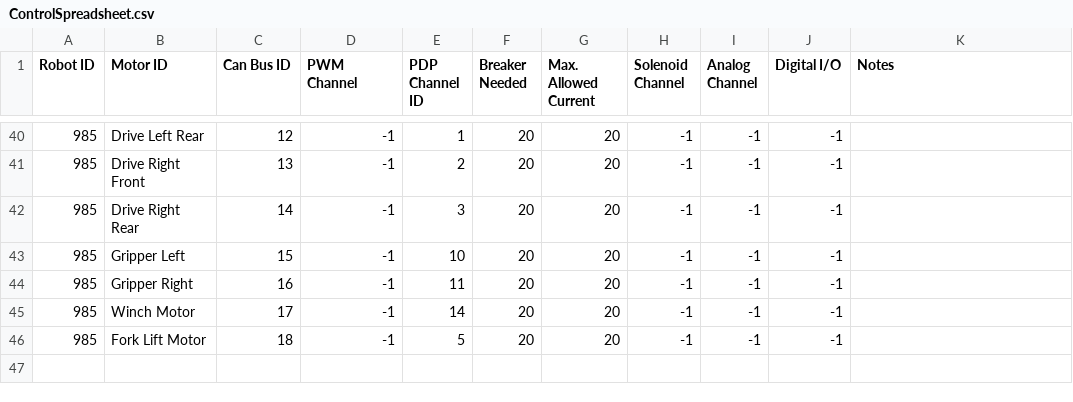
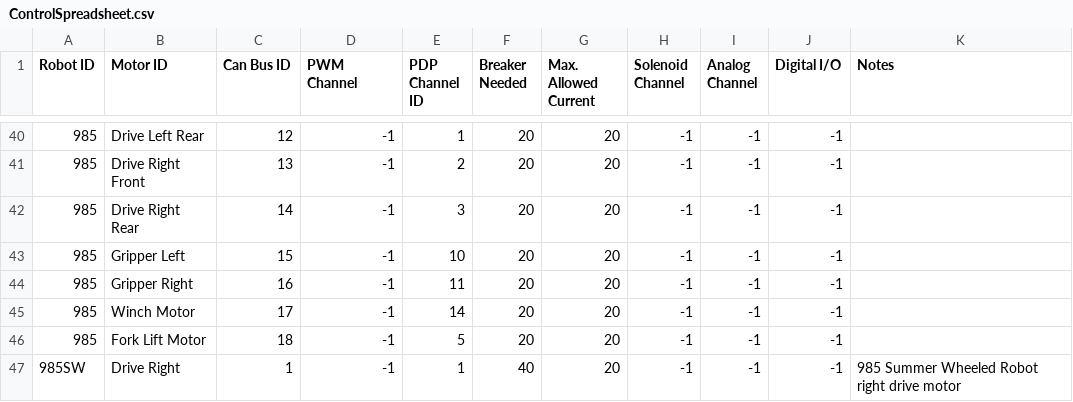
Before and after one commit to SnoBotics981/981LabViewComponents, a CSV file: ControlSpreadsheet.csv, drawn as a sheet; only a part is shown, gaps mark what is left out; the diff names each change by its address in the sheet, - before the commit and + after, or states it on an @@ line.

Commit message:
Updated Controller Spreadsheet - more changes are necessary.

```diff
--- a/ControlSpreadsheet.csv
+++ b/ControlSpreadsheet.csv
+row 47: 985SW | Drive Right | 1 | -1 | 1 | 40 | 20 | -1 | -1 | -1 | 985 Summer Wheeled Robot right drive motor
```
